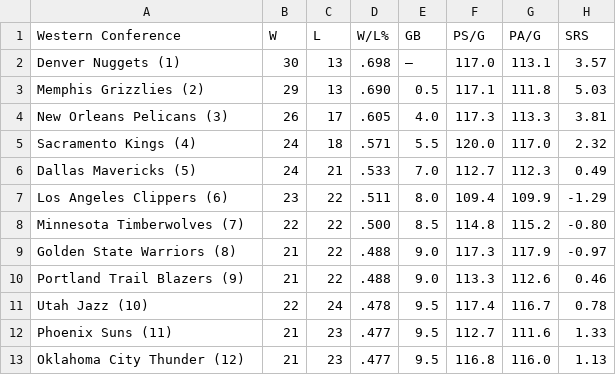
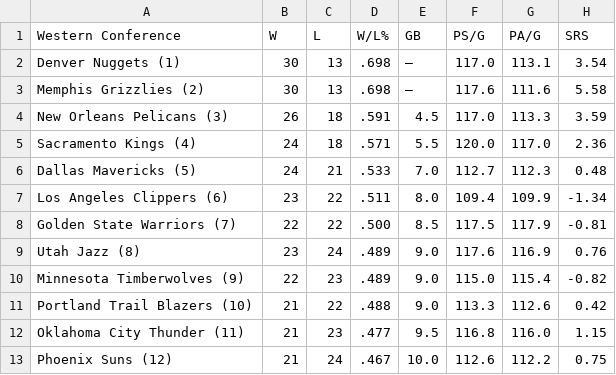
Before and after one commit to caHaber/flat-data-nba-standings, a CSV file: WEST_standings.csv, drawn as a sheet; only a part is shown; the diff covers the shown part only.

Commit message:
Flat: latest data (2023-01-17T16:10:48.315Z) {   "date": "2023-01-17T16:10:48.315Z",   "files": [     {       "name": "EAST_standings.csv",       "deltaBytes": 2,       "source": "https://www.espn.com/nba/standings"     },     {       "name": "NBA_2023.html",       "deltaBytes": -2,       "source": "https://www.espn.com/nba/standings"     },     {       "name": "WEST_standings.csv",       "deltaBytes": 1,       "source": "https://www.espn.com/nba/standings"     }   ] }

```diff
--- a/WEST_standings.csv
+++ b/WEST_standings.csv
@@ -1,13 +1,13 @@
 "Western Conference","W","L","W/L%","GB","PS/G","PA/G","SRS"
-"Denver Nuggets (1) ","30","13",".698","—","117.0","113.1","3.57"
-"Memphis Grizzlies (2) ","29","13",".690","0.5","117.1","111.8","5.03"
-"New Orleans Pelicans (3) ","26","17",".605","4.0","117.3","113.3","3.81"
-"Sacramento Kings (4) ","24","18",".571","5.5","120.0","117.0","2.32"
-"Dallas Mavericks (5) ","24","21",".533","7.0","112.7","112.3","0.49"
-"Los Angeles Clippers (6) ","23","22",".511","8.0","109.4","109.9","-1.29"
-"Minnesota Timberwolves (7) ","22","22",".500","8.5","114.8","115.2","-0.80"
-"Golden State Warriors (8) ","21","22",".488","9.0","117.3","117.9","-0.97"
-"Portland Trail Blazers (9) ","21","22",".488","9.0","113.3","112.6","0.46"
-"Utah Jazz (10) ","22","24",".478","9.5","117.4","116.7","0.78"
-"Phoenix Suns (11) ","21","23",".477","9.5","112.7","111.6","1.33"
-"Oklahoma City Thunder (12) ","21","23",".477","9.5","116.8","116.0","1.13"
+"Denver Nuggets (1) ","30","13",".698","—","117.0","113.1","3.54"
+"Memphis Grizzlies (2) ","30","13",".698","—","117.6","111.6","5.58"
+"New Orleans Pelicans (3) ","26","18",".591","4.5","117.0","113.3","3.59"
+"Sacramento Kings (4) ","24","18",".571","5.5","120.0","117.0","2.36"
+"Dallas Mavericks (5) ","24","21",".533","7.0","112.7","112.3","0.48"
+"Los Angeles Clippers (6) ","23","22",".511","8.0","109.4","109.9","-1.34"
+"Golden State Warriors (7) ","22","22",".500","8.5","117.5","117.9","-0.81"
+"Utah Jazz (8) ","23","24",".489","9.0","117.6","116.9","0.76"
+"Minnesota Timberwolves (9) ","22","23",".489","9.0","115.0","115.4","-0.82"
+"Portland Trail Blazers (10) ","21","22",".488","9.0","113.3","112.6","0.42"
+"Oklahoma City Thunder (11) ","21","23",".477","9.5","116.8","116.0","1.15"
+"Phoenix Suns (12) ","21","24",".467","10.0","112.6","112.2","0.75"
```
Also changed, not shown: 13 edited cells elsewhere in this file, EAST_standings.csv, 1 other file.
